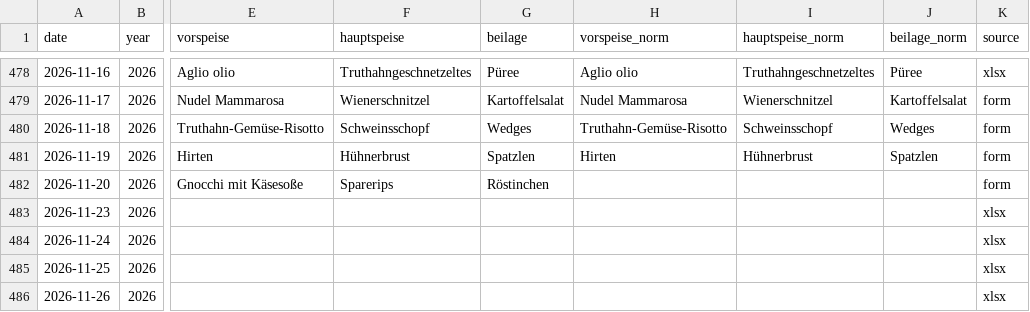
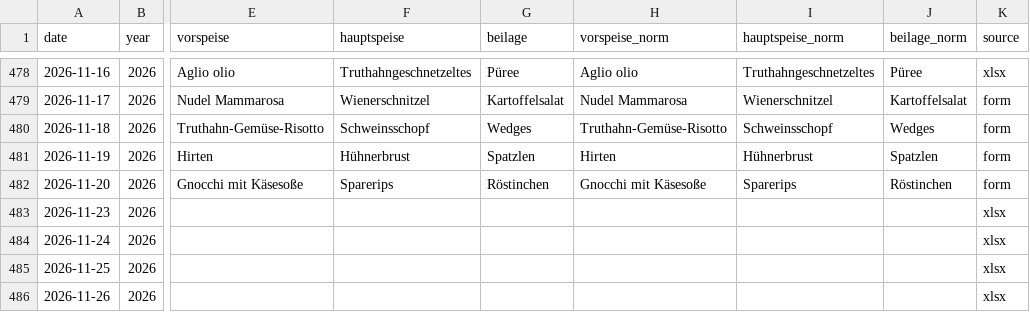
Before and after one commit to giova-giovanni/tippspielcalcolator, a CSV file: data/menus.csv, drawn as a sheet; only a part is shown, gaps mark what is left out; the diff names each change by its address in the sheet, - before the commit and + after, or states it on an @@ line.

```diff
--- a/data/menus.csv
+++ b/data/menus.csv
-H482 (vorspeise_norm): (empty)
+H482 (vorspeise_norm): Gnocchi mit Käsesoße
-I482 (hauptspeise_norm): (empty)
+I482 (hauptspeise_norm): Sparerips
-J482 (beilage_norm): (empty)
+J482 (beilage_norm): Röstinchen
```
Also changed, not shown: data/tips.csv, 12 other files.
